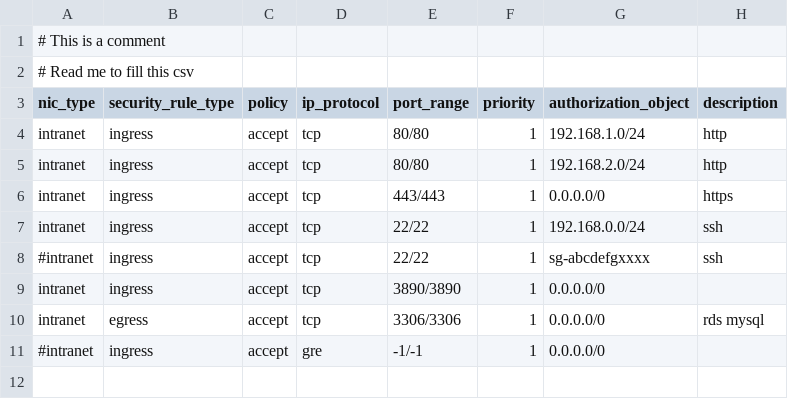
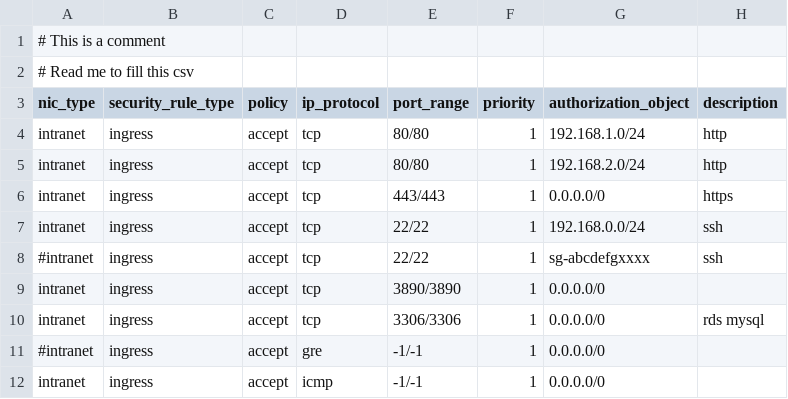
Before and after one commit to imeks100/alisg-csv2json-pipeline, a CSV file: accountA/security_groupA/security_group_rules.csv, drawn as a sheet.

Commit message:
Update security_group_rules.csv

```diff
--- a/accountA/security_groupA/security_group_rules.csv
+++ b/accountA/security_groupA/security_group_rules.csv
@@ -9,3 +9,4 @@ intranet,ingress,accept,tcp,22/22,1,192.168.0.0/24,ssh
 intranet,ingress,accept,tcp,3890/3890,1,0.0.0.0/0,
-intranet,egress,accept,tcp,3306/3306,1,0.0.0.0/0,rds mysql
+intranet,ingress,accept,tcp,3306/3306,1,0.0.0.0/0,rds mysql
 #intranet,ingress,accept,gre,-1/-1,1,0.0.0.0/0,
+intranet,ingress,accept,icmp,-1/-1,1,0.0.0.0/0,
```
